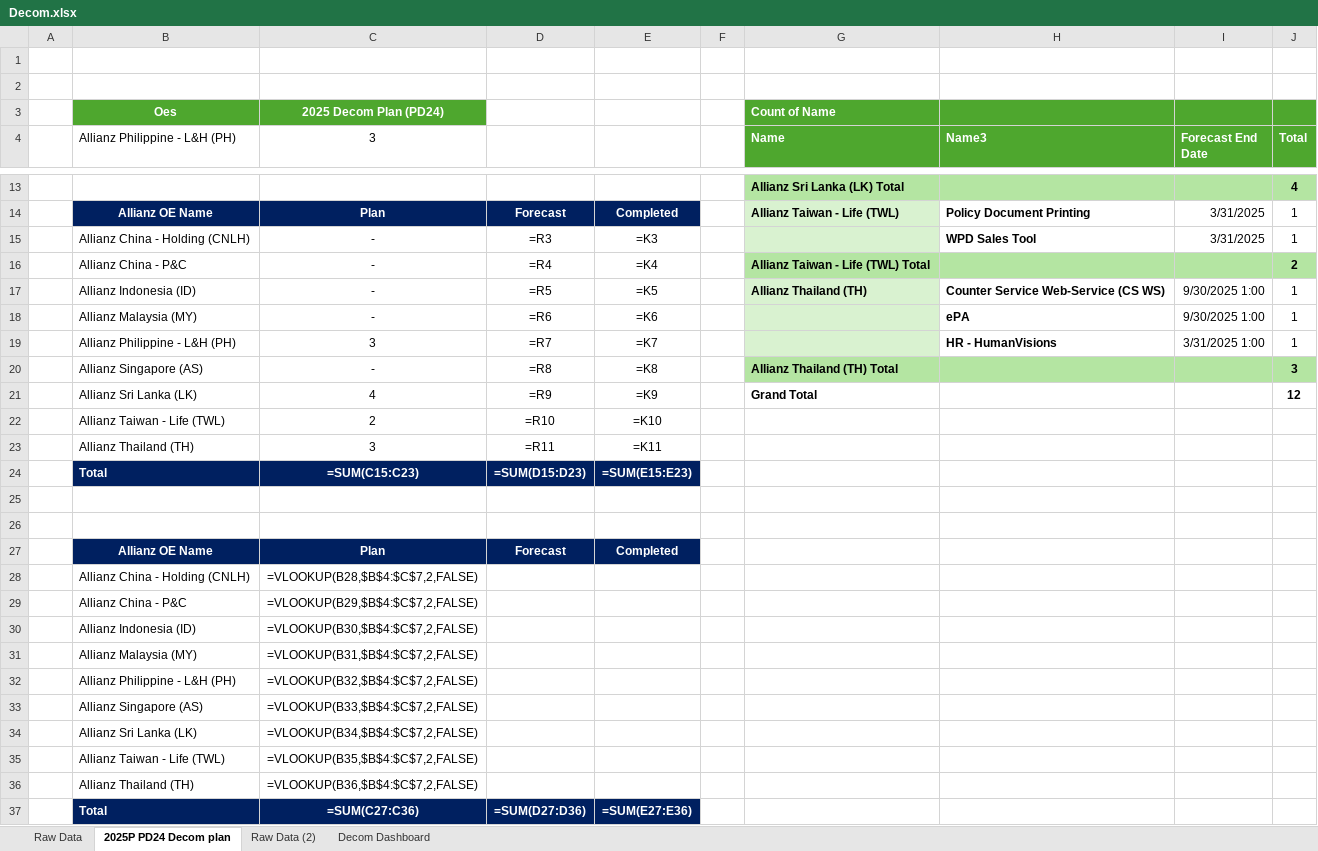
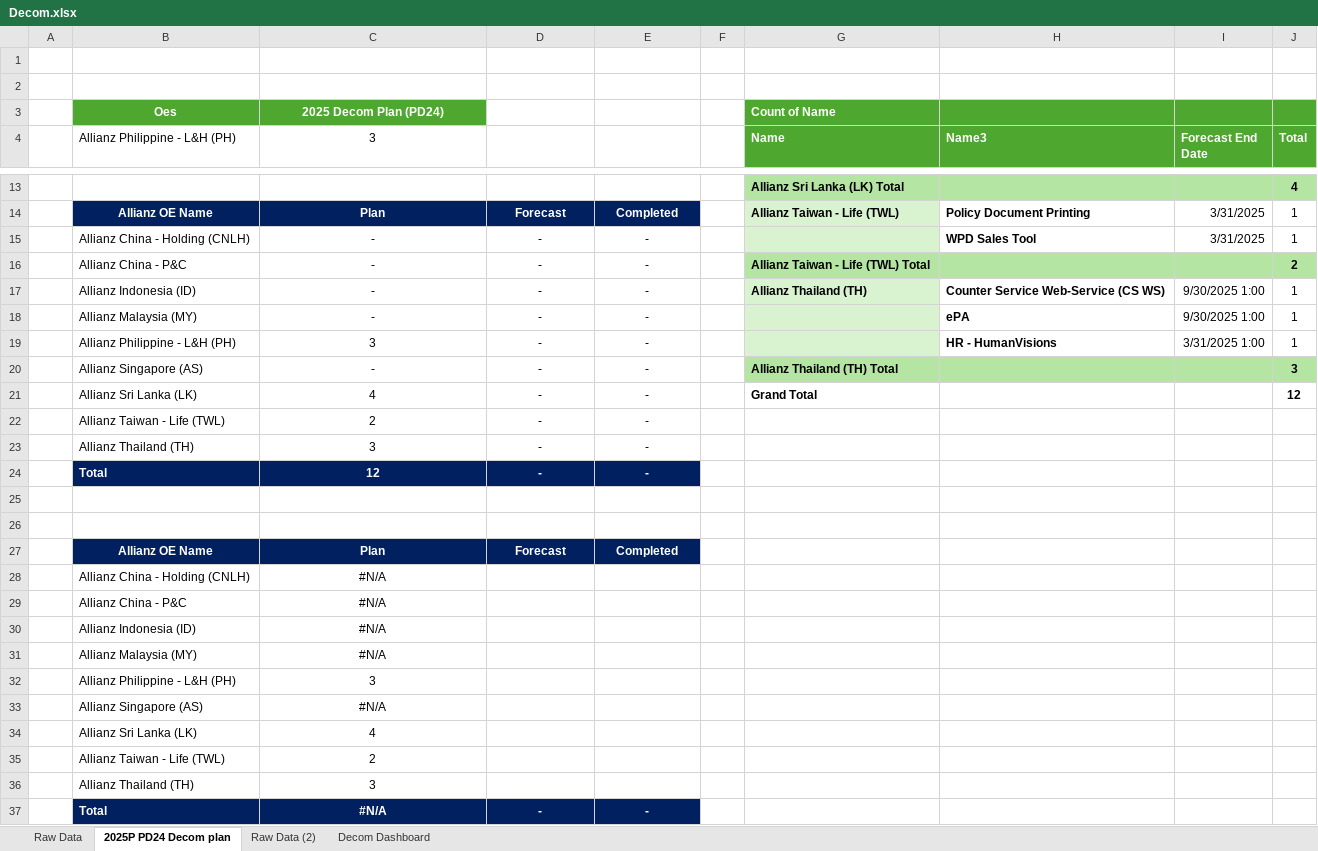
Before and after one commit to Akeloma/decom-report-app, an Excel workbook: Decom.xlsx, sheet 2025P PD24 Decom plan, drawn as a sheet; only a part is shown, gaps mark what is left out; values as stored, in another font and other column widths than the file's, no borders; formulas without a stored value are shown as written; removed rows and columns are numbered as before the commit, all else as after; the diff names each change by its address in the sheet, - before the commit and + after, or states it on an @@ line.

Commit message:
Update Decom.xlsx with new version

```diff
--- a/Decom.xlsx (sheet 2025P PD24 Decom plan)
+++ b/Decom.xlsx (sheet 2025P PD24 Decom plan)
-D15: =R3
+D15: -
-E15: =K3
+E15: -
-D16: =R4
+D16: -
-E16: =K4
+E16: -
-D17: =R5
+D17: -
-E17: =K5
+E17: -
-D18: =R6
+D18: -
-E18: =K6
+E18: -
-D19: =R7
+D19: -
-E19: =K7
+E19: -
-D20: =R8
+D20: -
-E20: =K8
+E20: -
-D21: =R9
+D21: -
-E21: =K9
+E21: -
-D22: =R10
+D22: -
-E22: =K10
+E22: -
-D23: =R11
+D23: -
-E23: =K11
+E23: -
-row 24:  | Total | =SUM(C15:C23) | =SUM(D15:D23) | =SUM(E15:E23)
+row 24:  | Total | 12 | - | -
-C28 (3): =VLOOKUP(B28,$B$4:$C$7,2,FALSE)
+C28 (3): #N/A
-C29 (3): =VLOOKUP(B29,$B$4:$C$7,2,FALSE)
+C29 (3): #N/A
-C30 (3): =VLOOKUP(B30,$B$4:$C$7,2,FALSE)
+C30 (3): #N/A
-C31 (3): =VLOOKUP(B31,$B$4:$C$7,2,FALSE)
+C31 (3): #N/A
-C32 (3): =VLOOKUP(B32,$B$4:$C$7,2,FALSE)
+C32 (3): 3
-C33 (3): =VLOOKUP(B33,$B$4:$C$7,2,FALSE)
+C33 (3): #N/A
-C34 (3): =VLOOKUP(B34,$B$4:$C$7,2,FALSE)
+C34 (3): 4
-C35 (3): =VLOOKUP(B35,$B$4:$C$7,2,FALSE)
+C35 (3): 2
-C36 (3): =VLOOKUP(B36,$B$4:$C$7,2,FALSE)
+C36 (3): 3
-row 37:  | Total | =SUM(C27:C36) | =SUM(D27:D36) | =SUM(E27:E36)
+row 37:  | Total | #N/A | - | -
```
Also changed, not shown: sheet Decom Dashboard.
